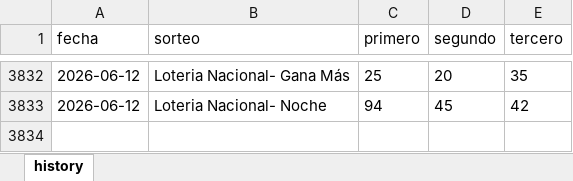
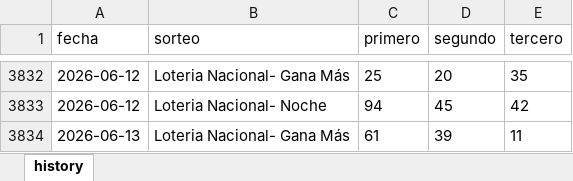
Before and after one commit to carbosota1/CLAUDE-LOTMIX, an Excel workbook: data/histories/La nacional history.xlsx, sheet history, drawn as a sheet; only a part is shown, gaps mark what is left out; values as stored, in another font and other column widths than the file's, no borders; the diff names each change by its address in the sheet, - before the commit and + after, or states it on an @@ line.

```diff
--- a/data/histories/La nacional history.xlsx (sheet history)
+++ b/data/histories/La nacional history.xlsx (sheet history)
+row 3834: 2026-06-13 | Loteria Nacional- Gana Más | 61 | 39 | 11
```
Also changed, not shown: 6 other files.
